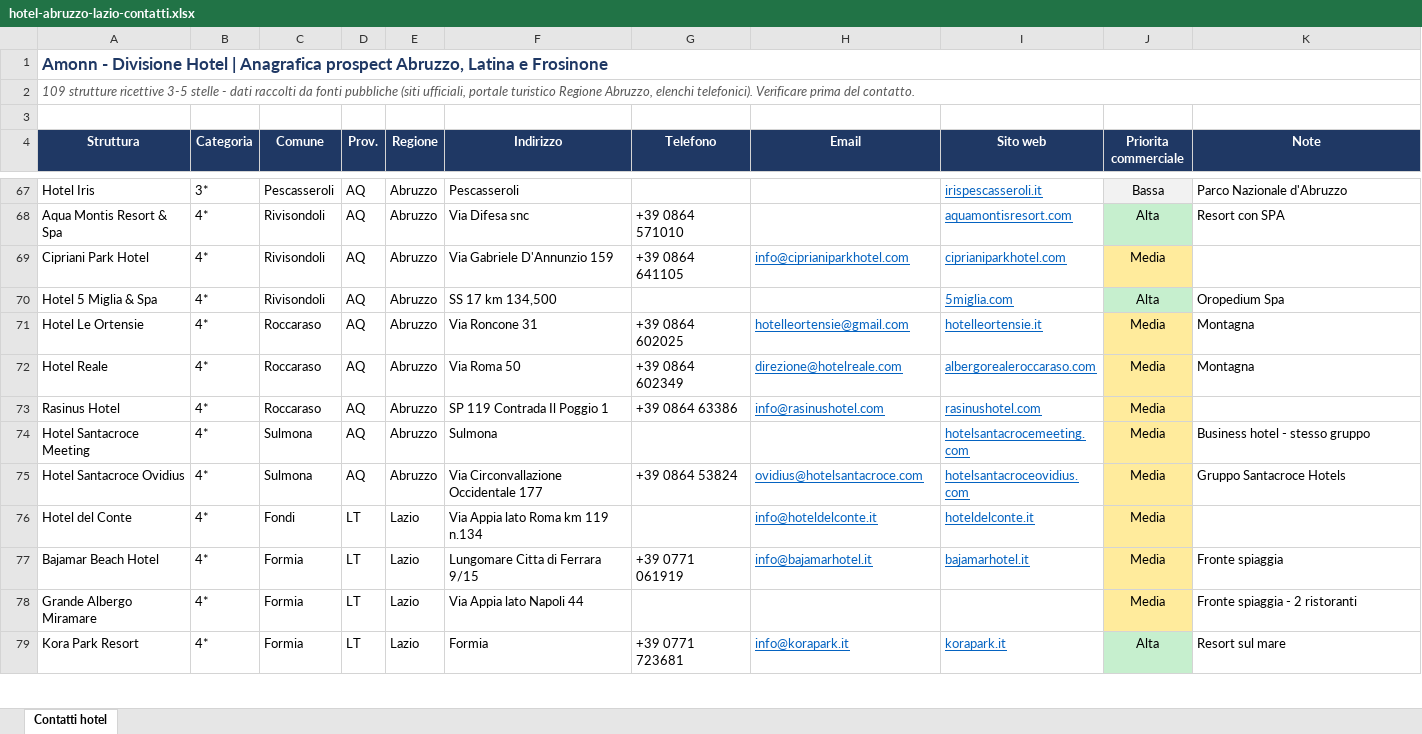
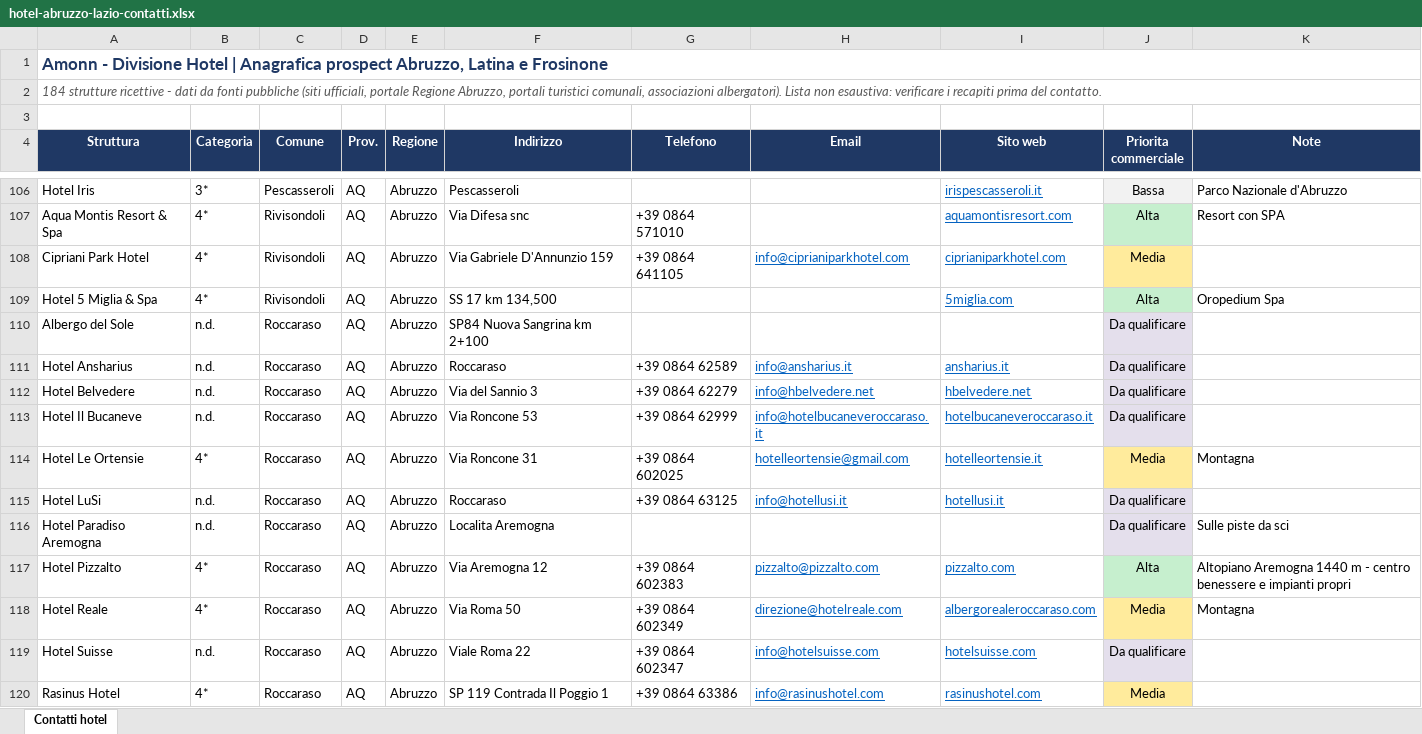
Before and after one commit to simonsruggi/StockDock, an Excel workbook: amonn-hotel-contatti/hotel-abruzzo-lazio-contatti.xlsx, sheet Contatti hotel, drawn as a sheet; only a part is shown, gaps mark what is left out; the shorter side is filled out with more unchanged rows; values as stored, in another font and other column widths than the file's, no borders; the diff covers the shown part only; the diff names each change by its address in the sheet, - before the commit and + after, or states it on an @@ line.

```diff
--- a/amonn-hotel-contatti/hotel-abruzzo-lazio-contatti.xlsx (sheet Contatti hotel)
+++ b/amonn-hotel-contatti/hotel-abruzzo-lazio-contatti.xlsx (sheet Contatti hotel)
-A2 (Struttura): 109 strutture ricettive 3-5 stelle - dati raccolti da fonti pubbliche (siti ufficiali, portale turistico Regione Abruzzo, elenchi telefonici). Verificare prima del…
+A2 (Struttura): 184 strutture ricettive - dati da fonti pubbliche (siti ufficiali, portale Regione Abruzzo, portali turistici comunali, associazioni albergatori). Lista non esaustiva: verificare i recapiti prima del…
+row 110: Albergo del Sole | n.d. | Roccaraso | AQ | Abruzzo | SP84 Nuova Sangrina km 2+100 |  |  |  | Da qualificare
+row 111: Hotel Ansharius | n.d. | Roccaraso | AQ | Abruzzo | Roccaraso | +39 0864 62589 | info@ansharius.it | ansharius.it | Da qualificare
+row 112: Hotel Belvedere | n.d. | Roccaraso | AQ | Abruzzo | Via del Sannio 3 | +39 0864 62279 | info@hbelvedere.net | hbelvedere.net | Da qualificare
+row 113: Hotel Il Bucaneve | n.d. | Roccaraso | AQ | Abruzzo | Via Roncone 53 | +39 0864 62999 | info@hotelbucaneveroccaraso.it | hotelbucaneveroccaraso.it | Da qualificare
+row 115: Hotel LuSi | n.d. | Roccaraso | AQ | Abruzzo | Roccaraso | +39 0864 63125 | info@hotellusi.it | hotellusi.it | Da qualificare
+row 116: Hotel Paradiso Aremogna | n.d. | Roccaraso | AQ | Abruzzo | Localita Aremogna |  |  |  | Da qualificare | Sulle piste da sci
+row 117: Hotel Pizzalto | 4* | Roccaraso | AQ | Abruzzo | Via Aremogna 12 | +39 0864 602383 | pizzalto@pizzalto.com | pizzalto.com | Alta | Altopiano Aremogna 1440 m - centro benessere e impianti propri
+row 119: Hotel Suisse | n.d. | Roccaraso | AQ | Abruzzo | Viale Roma 22 | +39 0864 602347 | info@hotelsuisse.com | hotelsuisse.com | Da qualificare
```
Also changed, not shown: 67 added rows, 14 edited cells and cell formats elsewhere in this sheet, 2 other files.
